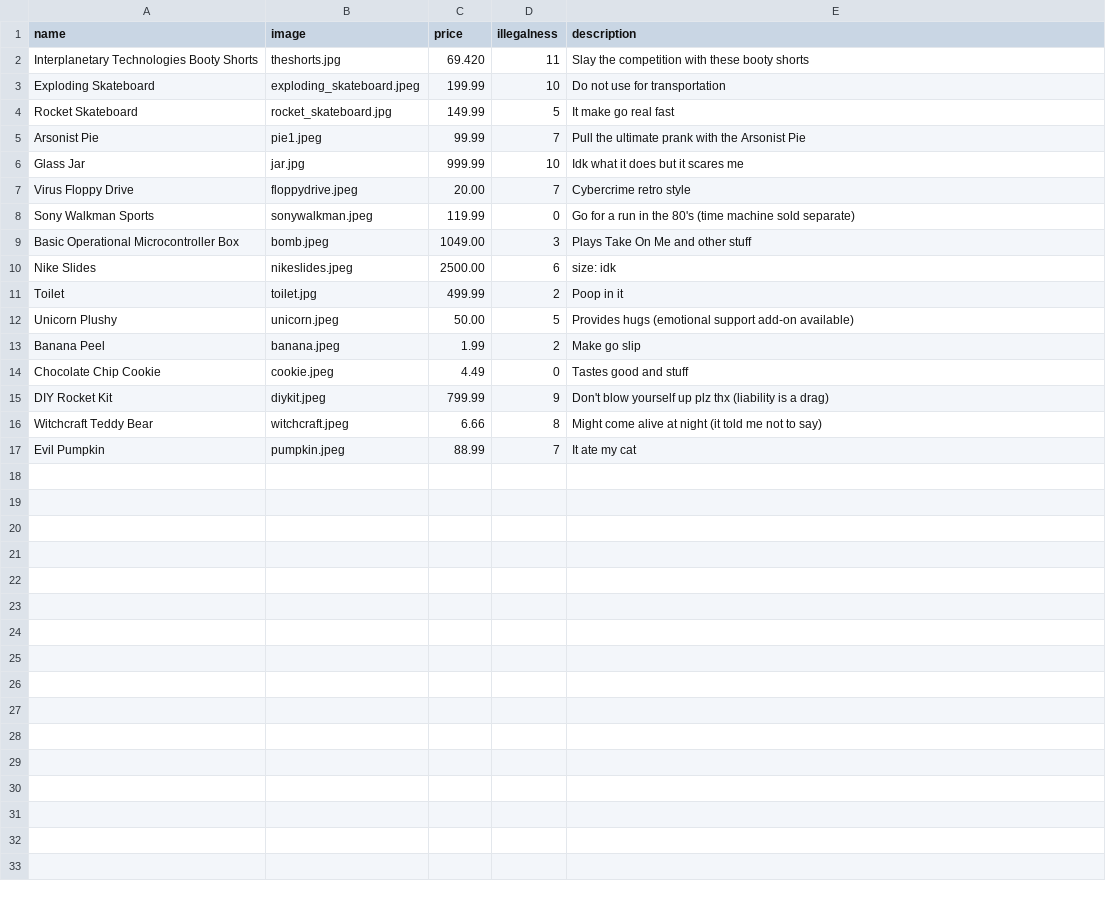
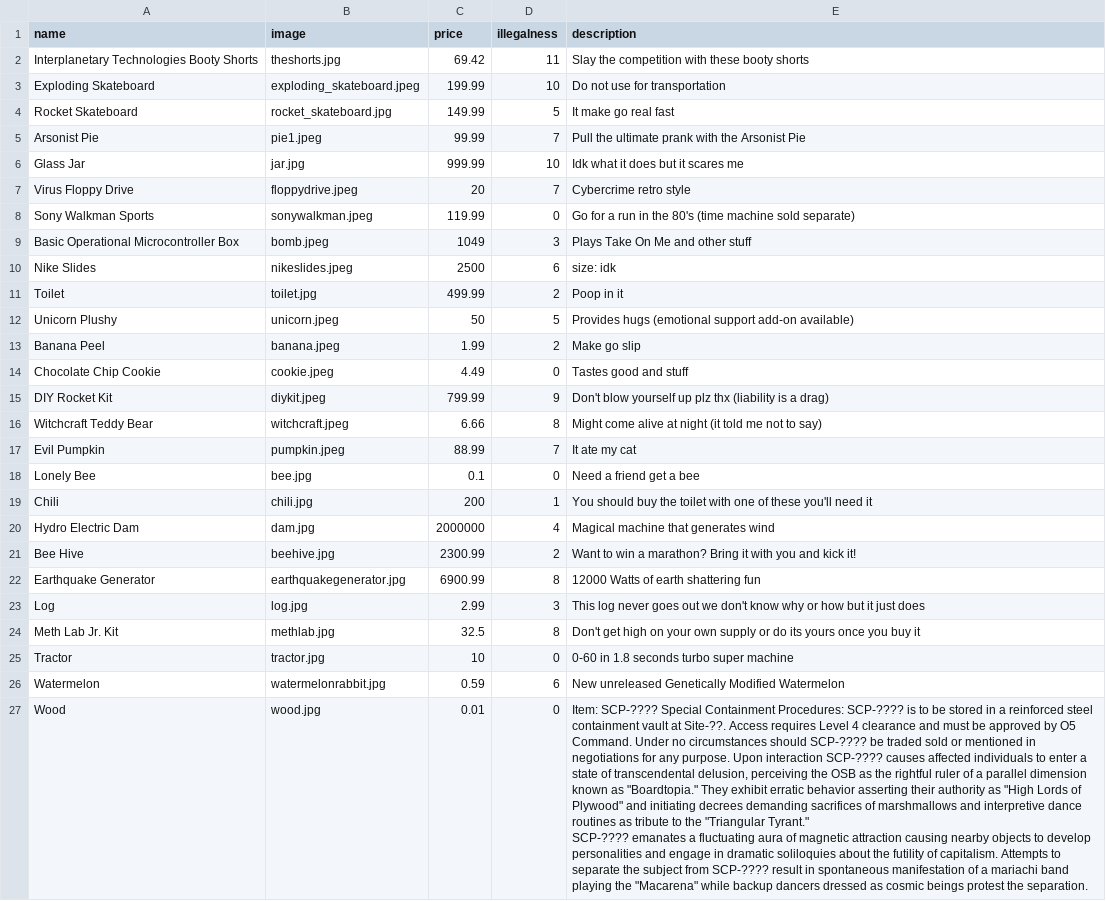
Before and after one commit to jtann5/HTMX, a CSV file: data.csv, drawn as a sheet; ↵ is a line break in a cell; the diff names each change by its address in the sheet, - before the commit and + after, or states it on an @@ line.

Commit message:
Update data.csv
added some products

```diff
--- a/data.csv
+++ b/data.csv
-C2 (price): 69.420
+C2 (price): 69.42
-C7 (price): 20.00
+C7 (price): 20
-C9 (price): 1049.00
+C9 (price): 1049
-C10 (price): 2500.00
+C10 (price): 2500
-C12 (price): 50.00
+C12 (price): 50
+row 18: Lonely Bee | bee.jpg | 0.1 | 0 | Need a friend get a bee
+row 19: Chili | chili.jpg | 200 | 1 | You should buy the toilet with one of these you'll need it
+row 20: Hydro Electric Dam | dam.jpg | 2000000 | 4 | Magical machine that generates wind
+row 21: Bee Hive | beehive.jpg | 2300.99 | 2 | Want to win a marathon? Bring it with you and kick it!
+row 22: Earthquake Generator | earthquakegenerator.jpg | 6900.99 | 8 | 12000 Watts of earth shattering fun
+row 23: Log | log.jpg | 2.99 | 3 | This log never goes out we don't know why or how but it just does
+row 24: Meth Lab Jr. Kit | methlab.jpg | 32.5 | 8 | Don't get high on your own supply or do its yours once you buy it
+row 25: Tractor | tractor.jpg | 10 | 0 | 0-60 in 1.8 seconds turbo super machine
+row 26: Watermelon | watermelonrabbit.jpg | 0.59 | 6 | New unreleased Genetically Modified Watermelon
+row 27: Wood | wood.jpg | 0.01 | 0 | Item: SCP-???? Special Containment Procedures: SCP-???? is to be stored in a reinforced steel containment vault at Site-??. Access requires Level 4 clearance and must be approved by O5 Command. Under no circumstances should SCP-???? be traded sold or mentioned in negotiations for any purpose. Upon interaction SCP-???? causes affected individuals to enter a state of transcendental delusion, perceiving the OSB as the rightful ruler of a parallel dimension known as "Boardtopia." They exhibit erratic behavior asserting their authority as "High Lords of Plywood" and initiating decrees demanding sacrifices of marshmallows and interpretive dance routines as tribute to the "Triangular Tyrant." ↵ SCP-???? emanates a fluctuating aura of magnetic attraction causing nearby objects to develop personalities and engage in dramatic soliloquies about the futility of capitalism. Attempts to separate the subject from SCP-???? result in spontaneous manifestation of a mariachi band playing the "Macarena" while backup dancers dressed as cosmic beings protest the separation.
```
